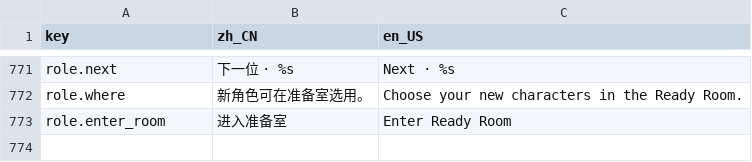
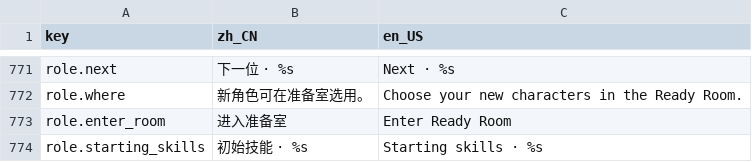
Before and after one commit to LiGameAcademy/GodotRogueMatcher, a CSV file: localization/game.csv, drawn as a sheet; only a part is shown, gaps mark what is left out.

```diff
--- a/localization/game.csv
+++ b/localization/game.csv
@@ -1128 +1128,2 @@ role.where,新角色可在准备室选用。,Choose your new characters in the R
 role.enter_room,进入准备室,Enter Ready Room
+role.starting_skills,初始技能 · %s,Starting skills · %s
```
Also changed, not shown: 10 other files.
